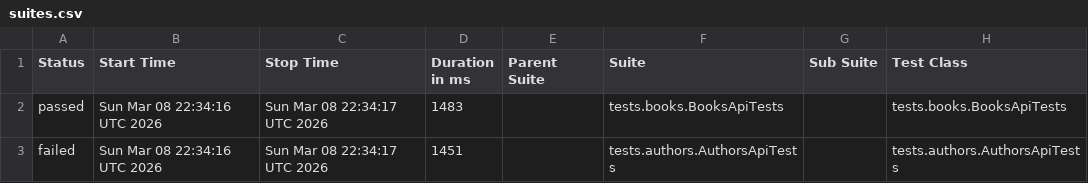
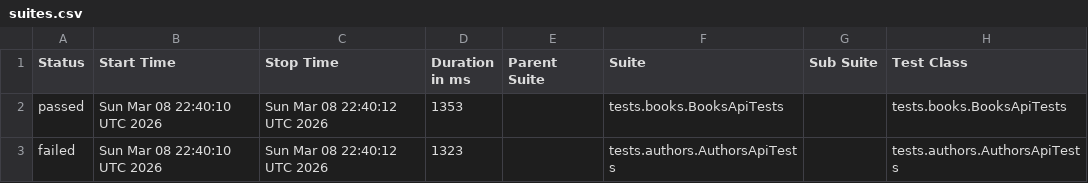
Before and after one commit to GalynaUdaltsova/bookstore-api-tests, a CSV file: data/suites.csv, drawn as a sheet; only a part is shown; the diff names each change by its address in the sheet, - before the commit and + after, or states it on an @@ line.

```diff
--- a/data/suites.csv
+++ b/data/suites.csv
-B2:B3 (Start Time): Sun Mar 08 22:34:16 UTC 2026
+B2:B3 (Start Time): Sun Mar 08 22:40:10 UTC 2026
-C2:C3 (Stop Time): Sun Mar 08 22:34:17 UTC 2026
+C2:C3 (Stop Time): Sun Mar 08 22:40:12 UTC 2026
-D2 (Duration in ms): 1483
+D2 (Duration in ms): 1353
-D3 (Duration in ms): 1451
+D3 (Duration in ms): 1323
```
Also changed, not shown: 26 other files.
